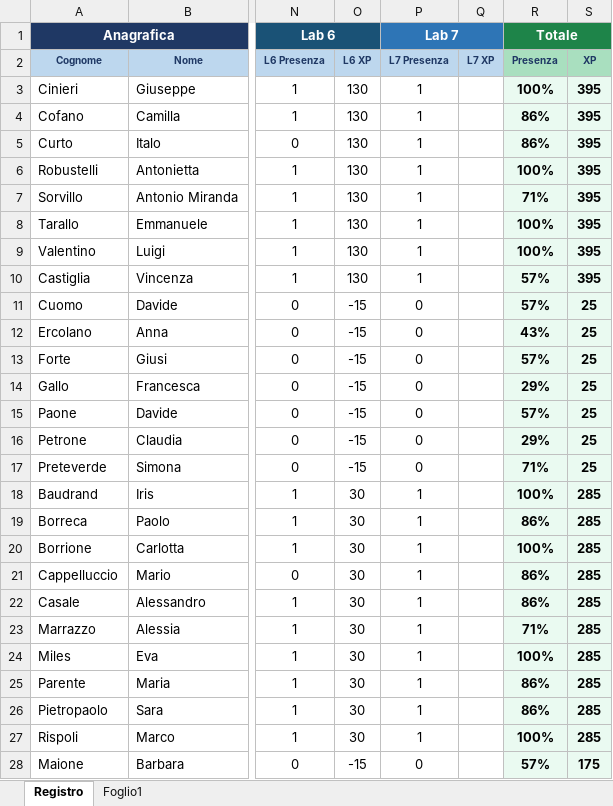
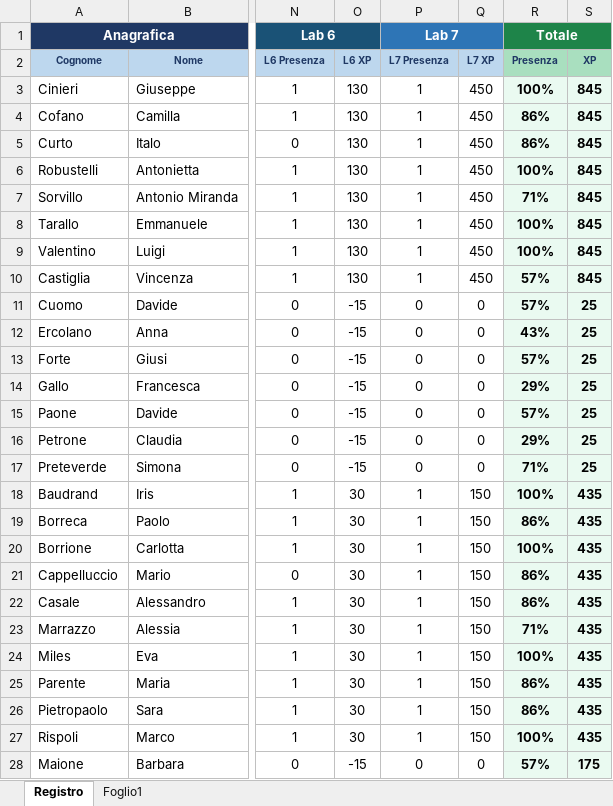
Before and after one commit to gbcalifano/gibi, an Excel workbook: mondaylab/26_registro.xlsx, sheet Registro, drawn as a sheet; only a part is shown, gaps mark what is left out; values as stored, in another font and other column widths than the file's, no borders; the diff covers the shown part only; the diff names each change by its address in the sheet, - before the commit and + after, or states it on an @@ line.

```diff
--- a/mondaylab/26_registro.xlsx (sheet Registro)
+++ b/mondaylab/26_registro.xlsx (sheet Registro)
-Q3:Q10 (L7 XP): (empty)
+Q3:Q10 (L7 XP): 450
-S3:S10 (XP): 395
+S3:S10 (XP): 845
-Q11:Q17 (L7 XP): (empty)
+Q11:Q17 (L7 XP): 0
-Q18:Q27 (L7 XP): (empty)
+Q18:Q27 (L7 XP): 150
-S18:S27 (XP): 285
+S18:S27 (XP): 435
-Q28 (L7 XP): (empty)
+Q28 (L7 XP): 0
```
Also changed, not shown: 67 edited cells elsewhere in this sheet, sheet Foglio1, 11 other files.
